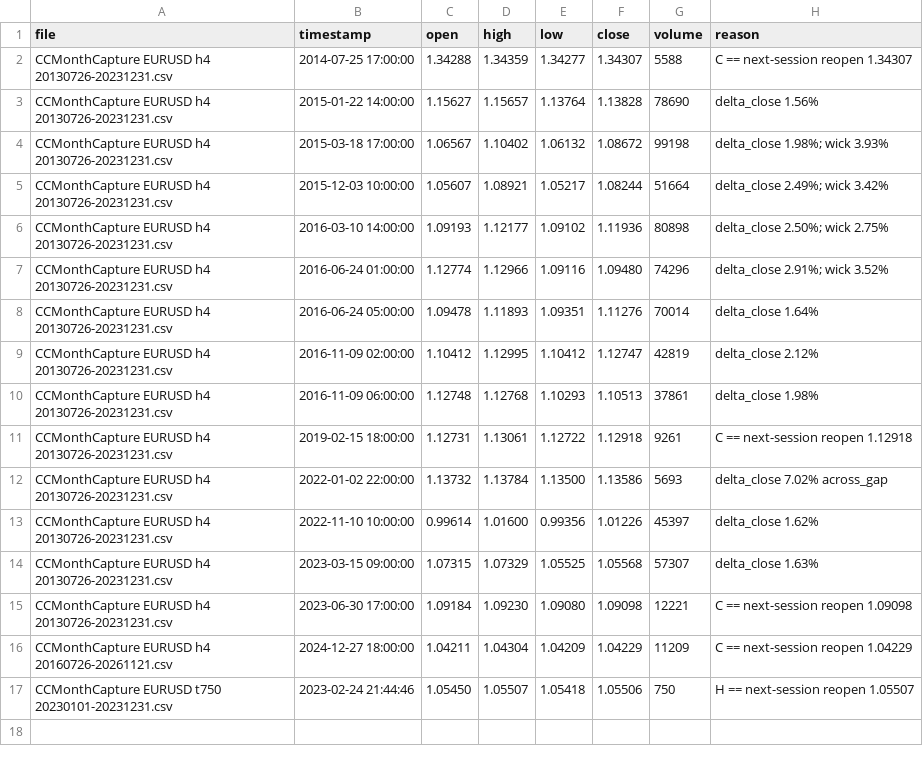
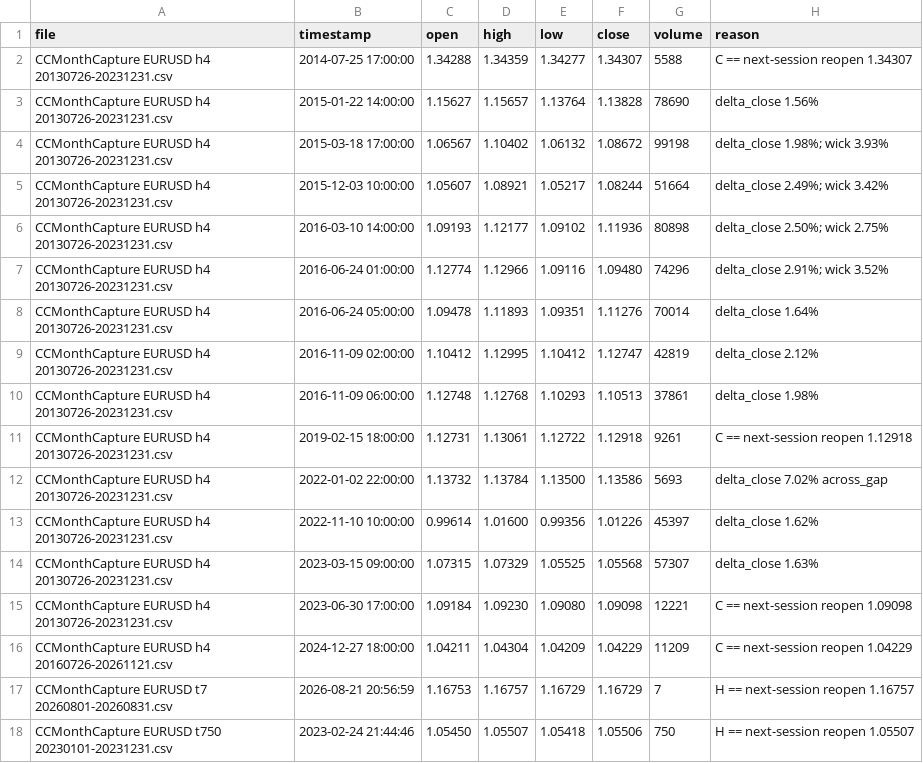
Before and after one commit to SoberCTrader/EURUSD, a CSV file: phase2/anomalies.csv, drawn as a sheet.

Commit message:
EURUSD: add t7 Jul-Oct 2026 (4 monthly files, 643,080 bars); digest refreshed (17 files); t7-vs-t100 spot-check noted in PACKAGING.md
Co-authored-by: SoberCTrader <SoberCTrader@users.noreply.github.com>

```diff
--- a/phase2/anomalies.csv
+++ b/phase2/anomalies.csv
@@ -16,2 +16,3 @@ CCMonthCapture EURUSD h4 20130726-20231231.csv,2023-06-30 17:00:00,1.09184,1.092
 CCMonthCapture EURUSD h4 20160726-20261121.csv,2024-12-27 18:00:00,1.04211,1.04304,1.04209,1.04229,11209,C == next-session reopen 1.04229
+CCMonthCapture EURUSD t7 20260801-20260831.csv,2026-08-21 20:56:59,1.16753,1.16757,1.16729,1.16729,7,H == next-session reopen 1.16757
 CCMonthCapture EURUSD t750 20230101-20231231.csv,2023-02-24 21:44:46,1.05450,1.05507,1.05418,1.05506,750,H == next-session reopen 1.05507
```
Also changed, not shown: 20 other files.
